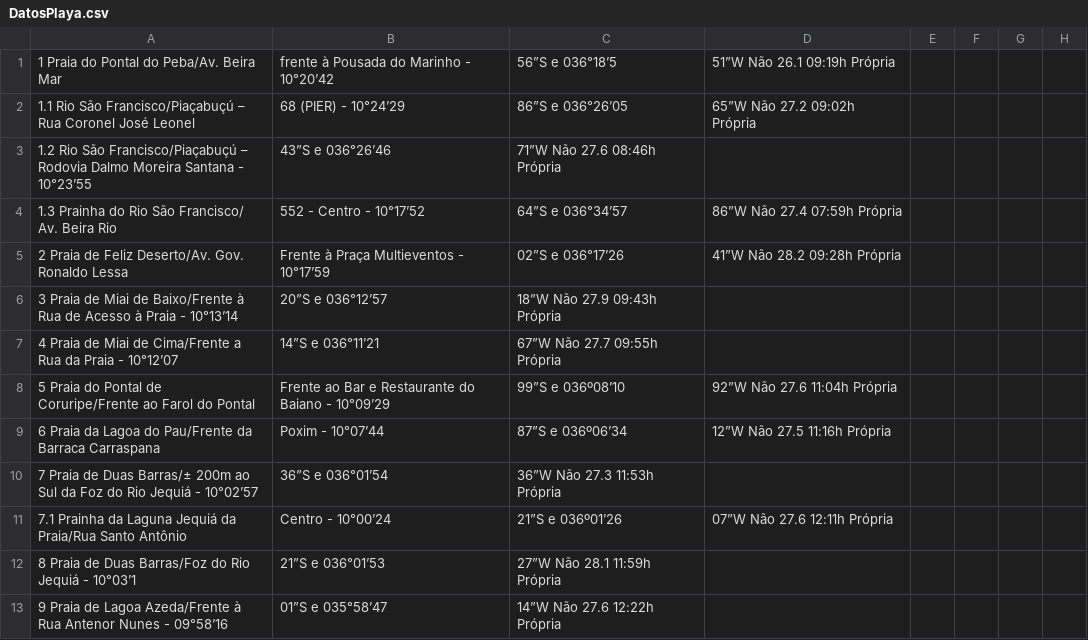
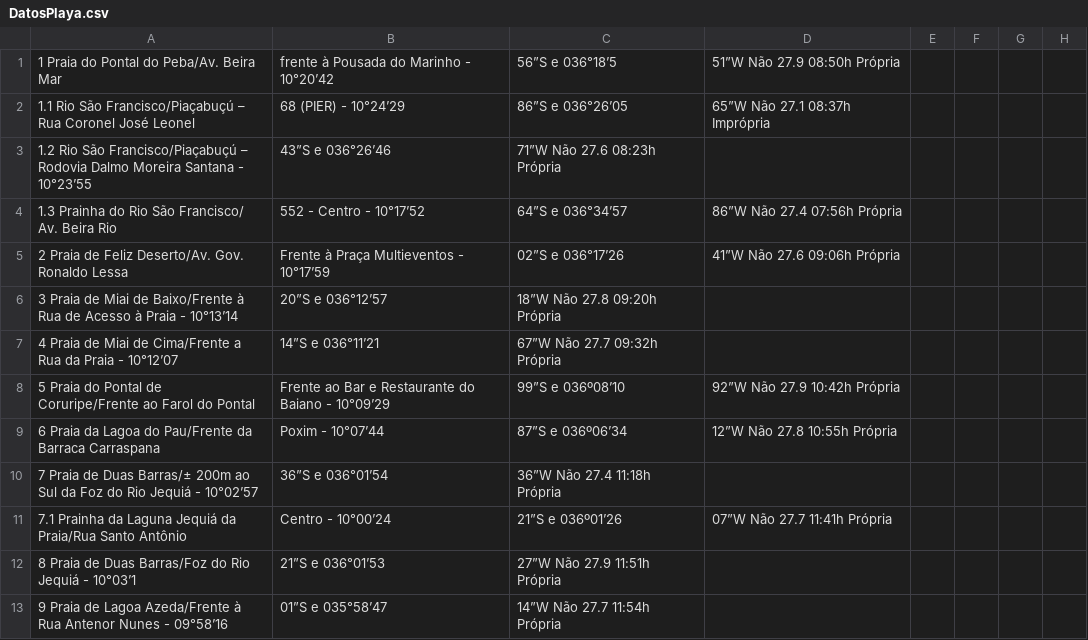
Before and after one commit to rusosnith/playas-brasil, a CSV file: DatosPlaya.csv, drawn as a sheet; only a part is shown; the diff covers the shown part only.

```diff
--- a/DatosPlaya.csv
+++ b/DatosPlaya.csv
@@ -1,13 +1,13 @@
-1 Praia do Pontal do Peba/Av. Beira Mar, frente à Pousada do Marinho - 10°20’42,56”S e 036°18’5,51”W Não 26.1 09:19h Própria
-1.1 Rio São Francisco/Piaçabuçú – Rua Coronel José Leonel, 68 (PIER) - 10°24’29,86”S e 036°26’05,65”W Não 27.2 09:02h Própria
-1.2 Rio São Francisco/Piaçabuçú – Rodovia Dalmo Moreira Santana - 10°23’55,43”S e 036°26’46,71”W Não 27.6 08:46h Própria
-1.3 Prainha do Rio São Francisco/ Av. Beira Rio,552 - Centro - 10°17’52,64”S e 036°34’57,86”W Não 27.4 07:59h Própria
-2 Praia de Feliz Deserto/Av. Gov. Ronaldo Lessa, Frente à Praça Multieventos - 10°17’59,02”S e 036°17’26,41”W Não 28.2 09:28h Própria
-3 Praia de Miai de Baixo/Frente à Rua de Acesso à Praia - 10°13’14,20”S e 036°12’57,18”W Não 27.9 09:43h Própria
-4 Praia de Miai de Cima/Frente a Rua da Praia - 10°12’07,14”S e 036°11’21,67”W Não 27.7 09:55h Própria
-5 Praia do Pontal de Coruripe/Frente ao Farol do Pontal, Frente ao Bar e Restaurante do Baiano - 10°09’29,99”S e 036º08’10,92”W Não 27.6 11:04h Própria
-6 Praia da Lagoa do Pau/Frente da Barraca Carraspana, Poxim - 10°07’44,87”S e 036º06’34,12”W Não 27.5 11:16h Própria
-7 Praia de Duas Barras/± 200m ao Sul da Foz do Rio Jequiá - 10°02’57,36”S e 036°01’54,36”W Não 27.3 11:53h Própria
-7.1 Prainha da Laguna Jequiá da Praia/Rua Santo Antônio, Centro - 10°00’24,21”S e 036º01’26,07”W Não 27.6 12:11h Própria
-8 Praia de Duas Barras/Foz do Rio Jequiá - 10°03’1,21”S e 036°01’53,27”W Não 28.1 11:59h Própria
-9 Praia de Lagoa Azeda/Frente à Rua Antenor Nunes - 09°58’16,01”S e 035°58’47,14”W Não 27.6 12:22h Própria
+1 Praia do Pontal do Peba/Av. Beira Mar, frente à Pousada do Marinho - 10°20’42,56”S e 036°18’5,51”W Não 27.9 08:50h Própria
+1.1 Rio São Francisco/Piaçabuçú – Rua Coronel José Leonel, 68 (PIER) - 10°24’29,86”S e 036°26’05,65”W Não 27.1 08:37h Imprópria
+1.2 Rio São Francisco/Piaçabuçú – Rodovia Dalmo Moreira Santana - 10°23’55,43”S e 036°26’46,71”W Não 27.6 08:23h Própria
+1.3 Prainha do Rio São Francisco/ Av. Beira Rio,552 - Centro - 10°17’52,64”S e 036°34’57,86”W Não 27.4 07:56h Própria
+2 Praia de Feliz Deserto/Av. Gov. Ronaldo Lessa, Frente à Praça Multieventos - 10°17’59,02”S e 036°17’26,41”W Não 27.6 09:06h Própria
+3 Praia de Miai de Baixo/Frente à Rua de Acesso à Praia - 10°13’14,20”S e 036°12’57,18”W Não 27.8 09:20h Própria
+4 Praia de Miai de Cima/Frente a Rua da Praia - 10°12’07,14”S e 036°11’21,67”W Não 27.7 09:32h Própria
+5 Praia do Pontal de Coruripe/Frente ao Farol do Pontal, Frente ao Bar e Restaurante do Baiano - 10°09’29,99”S e 036º08’10,92”W Não 27.9 10:42h Própria
+6 Praia da Lagoa do Pau/Frente da Barraca Carraspana, Poxim - 10°07’44,87”S e 036º06’34,12”W Não 27.8 10:55h Própria
+7 Praia de Duas Barras/± 200m ao Sul da Foz do Rio Jequiá - 10°02’57,36”S e 036°01’54,36”W Não 27.4 11:18h Própria
+7.1 Prainha da Laguna Jequiá da Praia/Rua Santo Antônio, Centro - 10°00’24,21”S e 036º01’26,07”W Não 27.7 11:41h Própria
+8 Praia de Duas Barras/Foz do Rio Jequiá - 10°03’1,21”S e 036°01’53,27”W Não 27.9 11:51h Própria
+9 Praia de Lagoa Azeda/Frente à Rua Antenor Nunes - 09°58’16,01”S e 035°58’47,14”W Não 27.7 11:54h Própria
```
Also changed, not shown: 56 edited cells elsewhere in this file, DatosPlaya_completo.csv, 1 other file.
